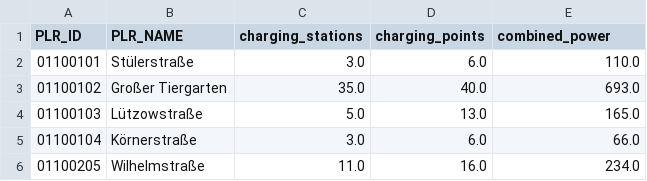
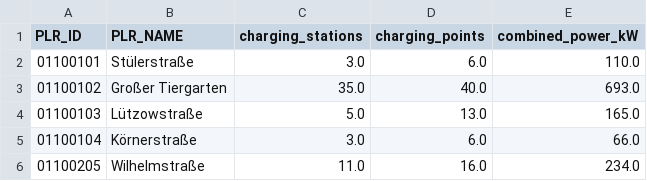
Before and after one commit to tesch-ch/berlin_PLR_data, a CSV file: data/elektro_ladesaeulen/charging_stations_per_plr.csv, drawn as a sheet; only a part is shown.

```diff
--- a/data/elektro_ladesaeulen/charging_stations_per_plr.csv
+++ b/data/elektro_ladesaeulen/charging_stations_per_plr.csv
@@ -1,2 +1,2 @@
-PLR_ID,PLR_NAME,charging_stations,charging_points,combined_power
+PLR_ID,PLR_NAME,charging_stations,charging_points,combined_power_kW
 01100101,Stülerstraße,3.0,6.0,110.0
```
Also changed, not shown: data/eigentumskonzentration/eigentumskonzentration_2022.csv, 24 other files.
